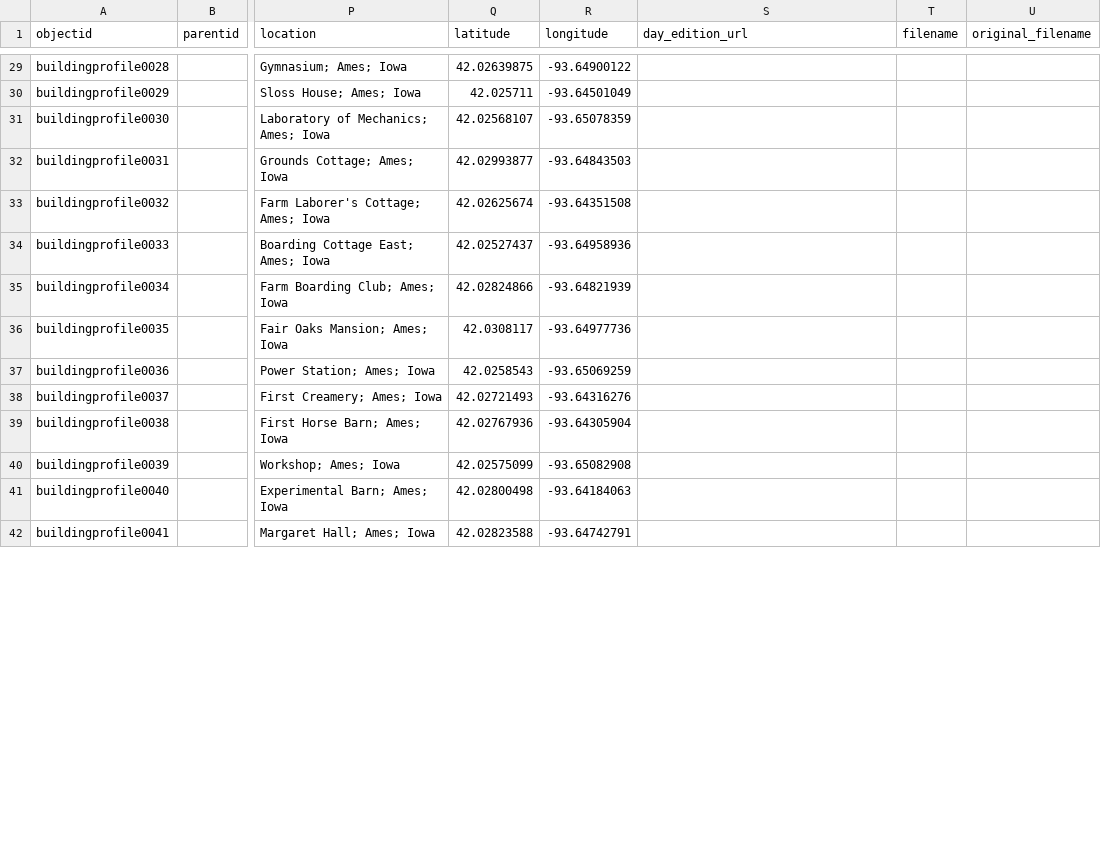
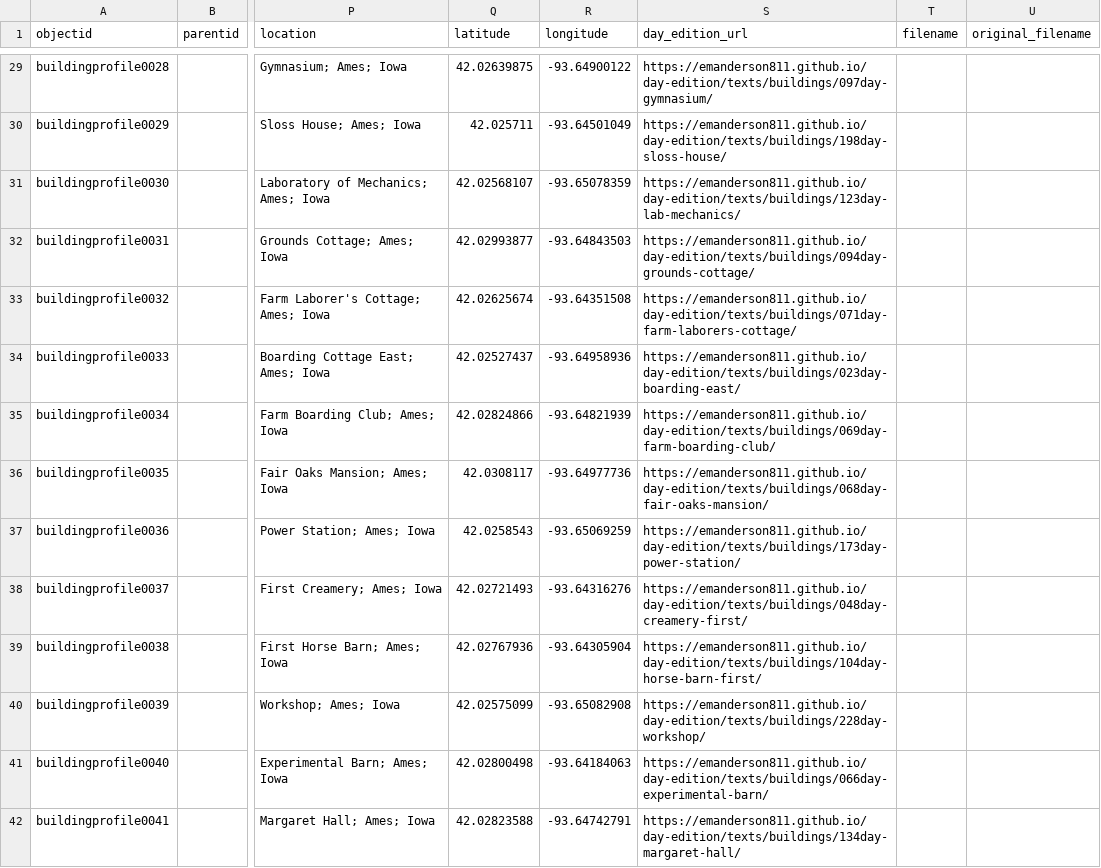
Before and after one commit to isu-digital/historic-buildings, a CSV file: _data/campus-cornerstones_metadata.csv, drawn as a sheet; only a part is shown, gaps mark what is left out; the diff covers the shown part only; the diff names each change by its address in the sheet, - before the commit and + after, or states it on an @@ line.

Commit message:
update day edition links and histories

```diff
--- a/_data/campus-cornerstones_metadata.csv
+++ b/_data/campus-cornerstones_metadata.csv
-S29 (day_edition_url): (empty)
+S29 (day_edition_url): https://emanderson811.github.io/day-edition/texts/buildings/097day-gymnasium/
-S30 (day_edition_url): (empty)
+S30 (day_edition_url): https://emanderson811.github.io/day-edition/texts/buildings/198day-sloss-house/
-S31 (day_edition_url): (empty)
+S31 (day_edition_url): https://emanderson811.github.io/day-edition/texts/buildings/123day-lab-mechanics/
-S32 (day_edition_url): (empty)
+S32 (day_edition_url): https://emanderson811.github.io/day-edition/texts/buildings/094day-grounds-cottage/
-S33 (day_edition_url): (empty)
+S33 (day_edition_url): https://emanderson811.github.io/day-edition/texts/buildings/071day-farm-laborers-cottage/
-S34 (day_edition_url): (empty)
+S34 (day_edition_url): https://emanderson811.github.io/day-edition/texts/buildings/023day-boarding-east/
-S35 (day_edition_url): (empty)
+S35 (day_edition_url): https://emanderson811.github.io/day-edition/texts/buildings/069day-farm-boarding-club/
-S36 (day_edition_url): (empty)
+S36 (day_edition_url): https://emanderson811.github.io/day-edition/texts/buildings/068day-fair-oaks-mansion/
-S37 (day_edition_url): (empty)
+S37 (day_edition_url): https://emanderson811.github.io/day-edition/texts/buildings/173day-power-station/
-S38 (day_edition_url): (empty)
+S38 (day_edition_url): https://emanderson811.github.io/day-edition/texts/buildings/048day-creamery-first/
-S39 (day_edition_url): (empty)
+S39 (day_edition_url): https://emanderson811.github.io/day-edition/texts/buildings/104day-horse-barn-first/
-S40 (day_edition_url): (empty)
+S40 (day_edition_url): https://emanderson811.github.io/day-edition/texts/buildings/228day-workshop/
-S41 (day_edition_url): (empty)
+S41 (day_edition_url): https://emanderson811.github.io/day-edition/texts/buildings/066day-experimental-barn/
-S42 (day_edition_url): (empty)
+S42 (day_edition_url): https://emanderson811.github.io/day-edition/texts/buildings/134day-margaret-hall/
```
Also changed, not shown: 46 edited cells elsewhere in this file.
